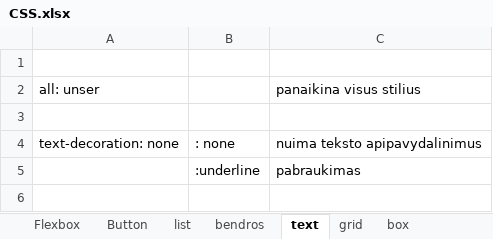
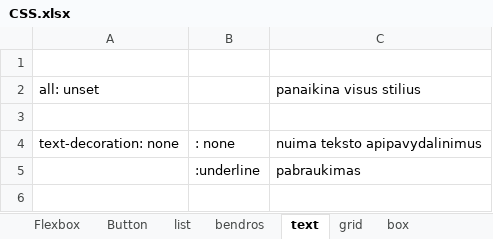
Before and after one commit to DariusCerniavskis/My-Front-end-course, an Excel workbook: Santrauka/CSS.xlsx, sheet text, drawn as a sheet; only a part is shown; values as stored, in another font and other column widths than the file's, no borders; the diff names each change by its address in the sheet, - before the commit and + after, or states it on an @@ line.

```diff
--- a/Santrauka/CSS.xlsx (sheet text)
+++ b/Santrauka/CSS.xlsx (sheet text)
-A2: all: unser
+A2: all: unset
```
Also changed, not shown: sheet box, sheet grid, other sheet tabs, Santrauka/HTML.xlsx.
